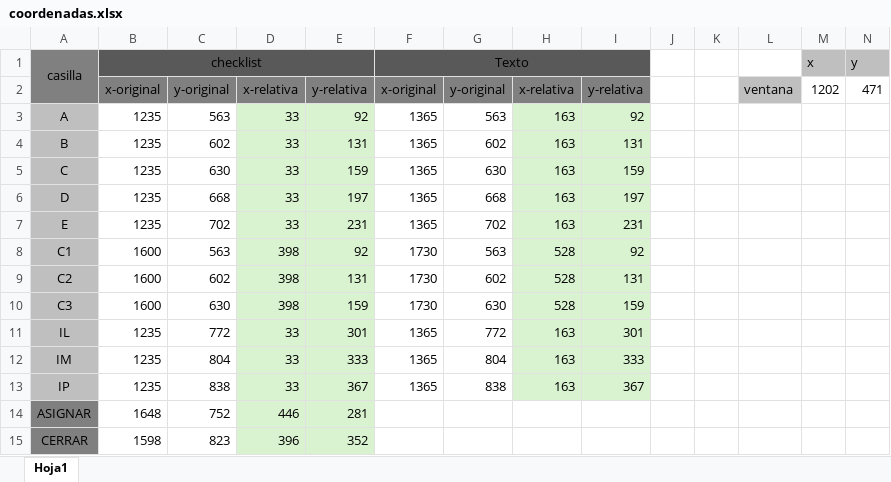
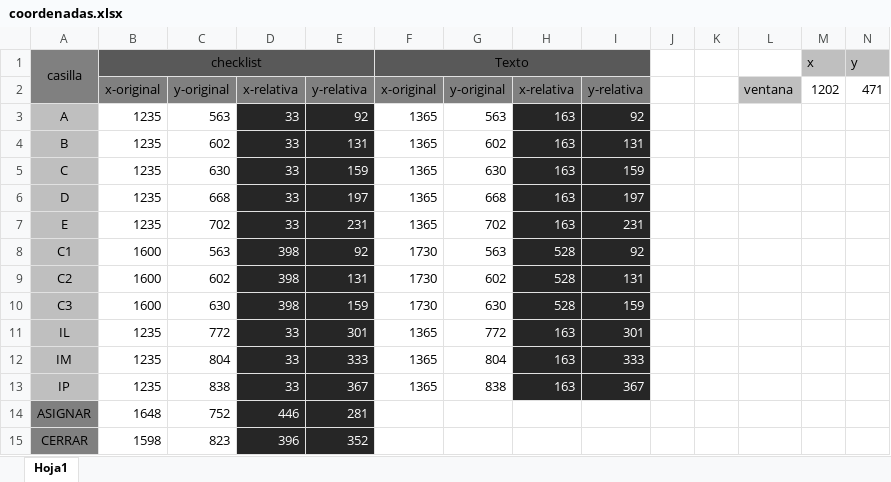
Before and after one commit to FaridOrtiz7K/DeteccionBotonesII, an Excel workbook: proceso/2 NSE (Nivel socioeconomico)/coordenadas.xlsx, sheet Hoja1, drawn as a sheet; values as stored, in another font and other column widths than the file's, no borders; the diff names each change by its address in the sheet, - before the commit and + after, or states it on an @@ line.

Commit message:
cambios archivo Excel

```diff
--- a/proceso/2 NSE (Nivel socioeconomico)/coordenadas.xlsx (sheet Hoja1)
+++ b/proceso/2 NSE (Nivel socioeconomico)/coordenadas.xlsx (sheet Hoja1)
@@ D3:E15 fill: #D9F2D0 → #262626, text colour: black → #FFFFFF @@
@@ H3:I13 fill: #D9F2D0 → #262626, text colour: black → #FFFFFF @@
```
